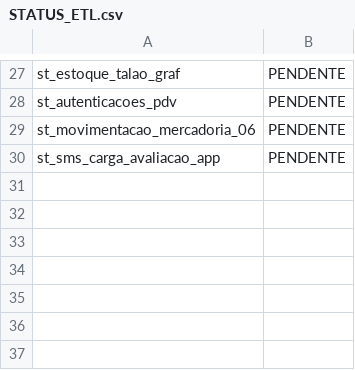
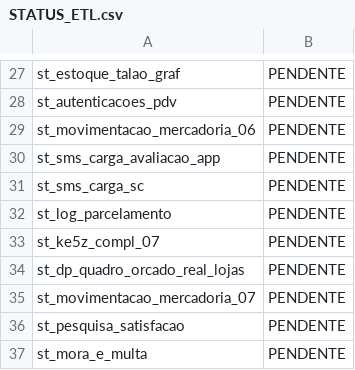
Before and after one commit to lucasely/bot_mis, a CSV file: STATUS_ETL.csv, drawn as a sheet; only a part is shown, gaps mark what is left out; the diff names each change by its address in the sheet, - before the commit and + after, or states it on an @@ line.

```diff
--- a/STATUS_ETL.csv
+++ b/STATUS_ETL.csv
+row 31: st_sms_carga_sc | PENDENTE
+row 32: st_log_parcelamento | PENDENTE
+row 33: st_ke5z_compl_07 | PENDENTE
+row 34: st_dp_quadro_orcado_real_lojas | PENDENTE
+row 35: st_movimentacao_mercadoria_07 | PENDENTE
+row 36: st_pesquisa_satisfacao | PENDENTE
+row 37: st_mora_e_multa | PENDENTE
```
Also changed, not shown: verdemis.csv.
